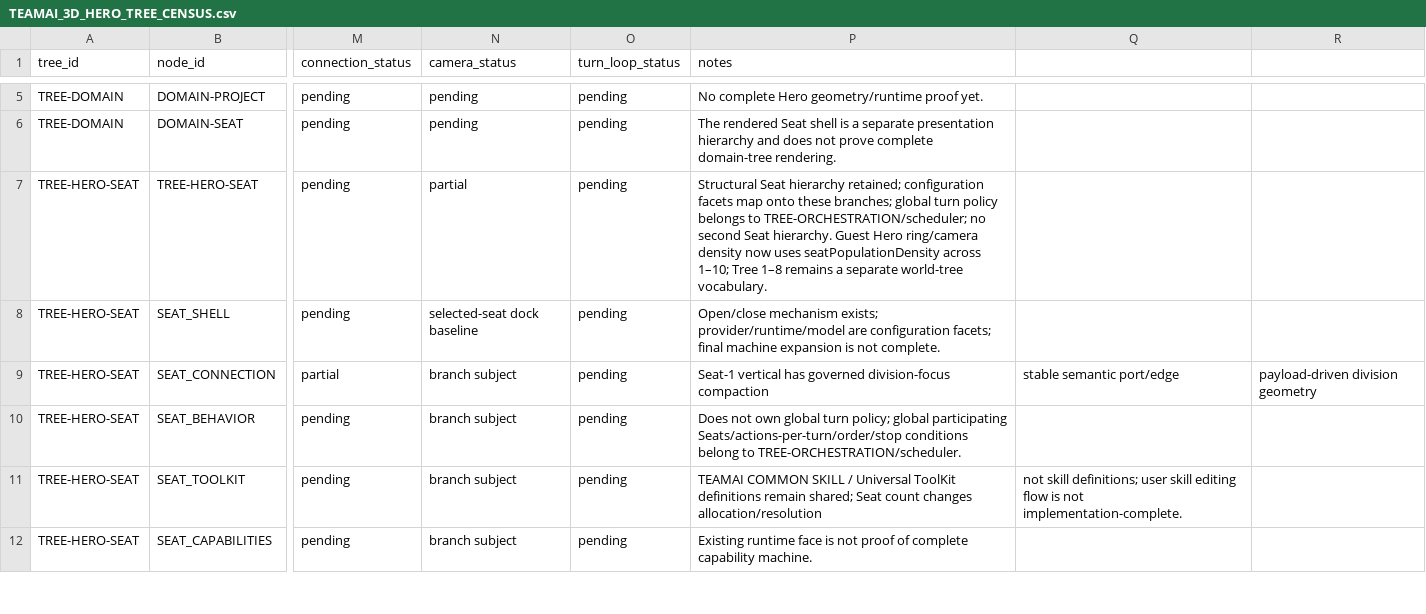
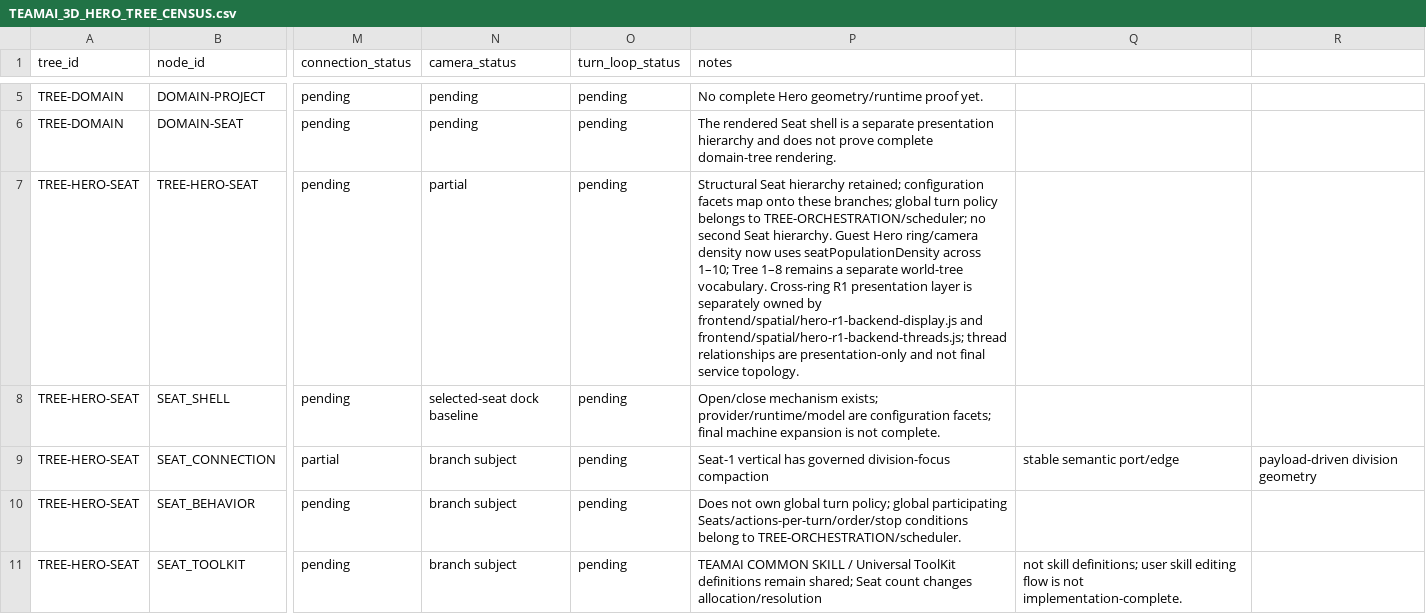
Before and after one commit to RbrtMrlsIII/TeamAi, a CSV file: docs/TEAMAI_3D_HERO_TREE_CENSUS.csv, drawn as a sheet; only a part is shown, gaps mark what is left out; the shorter side is filled out with more unchanged rows; the diff names each change by its address in the sheet, - before the commit and + after, or states it on an @@ line.

Commit message:
docs(029): census CSV records R1 cross-ring presentation

```diff
--- a/docs/TEAMAI_3D_HERO_TREE_CENSUS.csv
+++ b/docs/TEAMAI_3D_HERO_TREE_CENSUS.csv
-P7 (notes): …world-tree vocabulary.
+P7 (notes): …world-tree vocabulary. Cross-ring R1 presentation layer is separately owned by frontend/spatial/hero-r1-backend-display.js and frontend/spatial/hero-r1-backend-threads.js; thread relationships are presentation-only and not final service topology.
```
